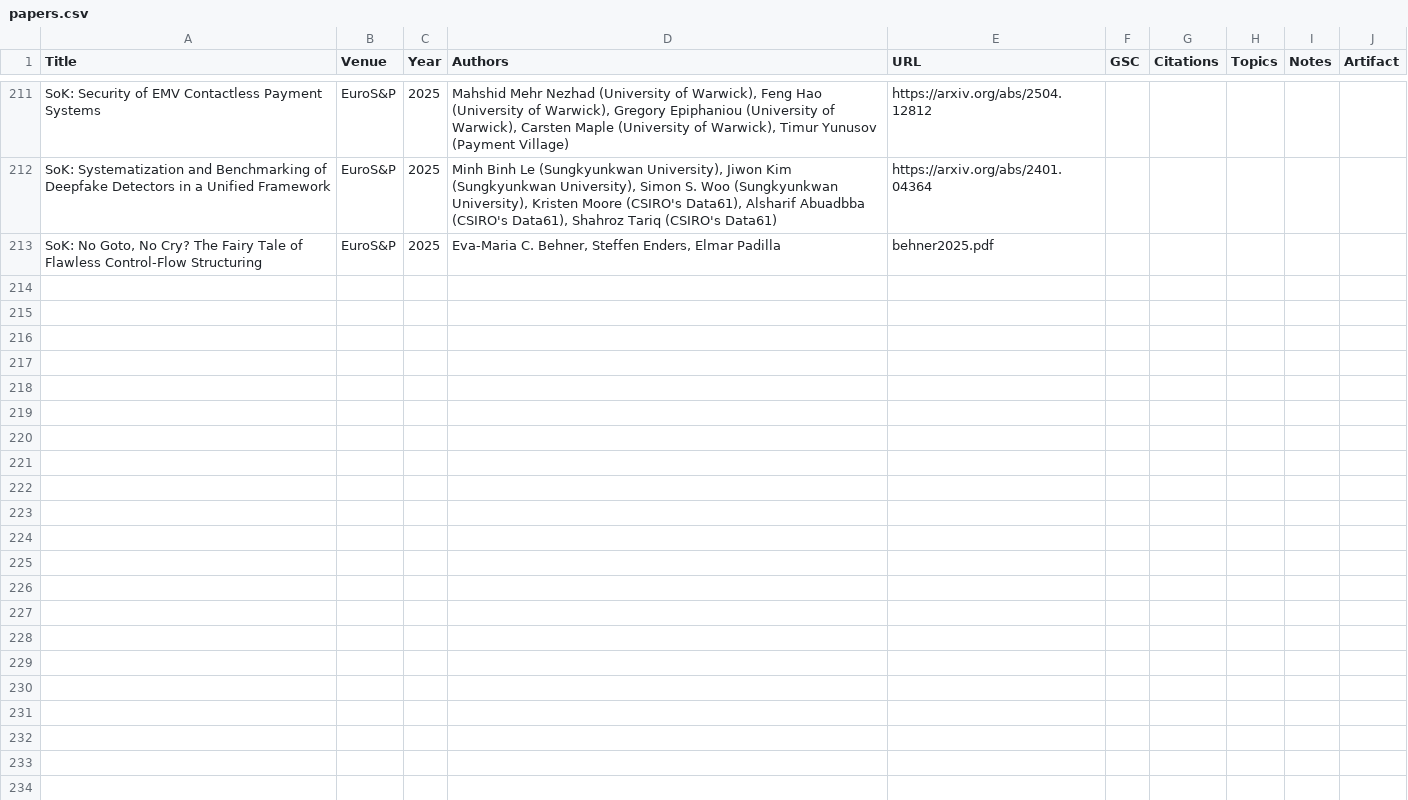
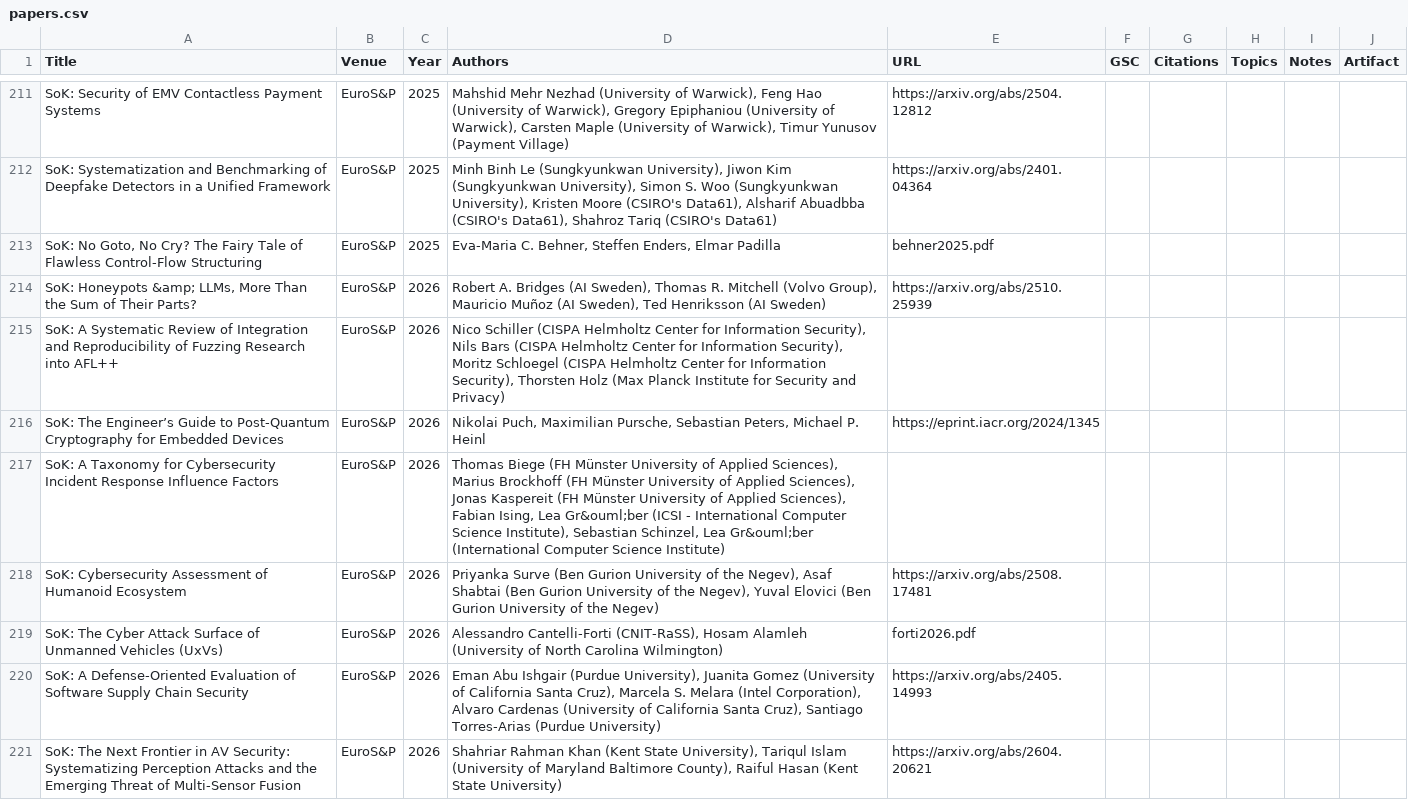
Before and after one commit to oaklandsok/oaklandsok.github.io, a CSV file: src/papers.csv, drawn as a sheet; only a part is shown, gaps mark what is left out; the diff names each change by its address in the sheet, - before the commit and + after, or states it on an @@ line.

```diff
--- a/src/papers.csv
+++ b/src/papers.csv
+row 214: SoK: Honeypots &amp; LLMs, More Than the Sum of Their Parts? | EuroS&P | 2026 | Robert A. Bridges (AI Sweden), Thomas R. Mitchell (Volvo Group), Mauricio Muñoz (AI Sweden), Ted Henriksson (AI Sweden) | https://arxiv.org/abs/2510.25939
+row 215: SoK: A Systematic Review of Integration and Reproducibility of Fuzzing Research into AFL++ | EuroS&P | 2026 | Nico Schiller (CISPA Helmholtz Center for Information Security), Nils Bars (CISPA Helmholtz Center for Information Security), Moritz Schloegel (CISPA Helmholtz Center for Information Security), Thorsten Holz (Max Planck Institute for Security and Privacy)
+row 216: SoK: The Engineer’s Guide to Post-Quantum Cryptography for Embedded Devices | EuroS&P | 2026 | Nikolai Puch, Maximilian Pursche, Sebastian Peters, Michael P. Heinl | https://eprint.iacr.org/2024/1345
+row 217: SoK: A Taxonomy for Cybersecurity Incident Response Influence Factors | EuroS&P | 2026 | Thomas Biege (FH Münster University of Applied Sciences), Marius Brockhoff (FH Münster University of Applied Sciences), Jonas Kaspereit (FH Münster University of Applied Sciences), Fabian Ising, Lea Gr&ouml;ber (ICSI - International Computer Science Institute), Sebastian Schinzel, Lea Gr&ouml;ber (International Computer Science Institute)
+row 218: SoK: Cybersecurity Assessment of Humanoid Ecosystem | EuroS&P | 2026 | Priyanka Surve (Ben Gurion University of the Negev), Asaf Shabtai (Ben Gurion University of the Negev), Yuval Elovici (Ben Gurion University of the Negev) | https://arxiv.org/abs/2508.17481
+row 219: SoK: The Cyber Attack Surface of Unmanned Vehicles (UxVs) | EuroS&P | 2026 | Alessandro Cantelli-Forti (CNIT-RaSS), Hosam Alamleh (University of North Carolina Wilmington) | forti2026.pdf
+row 220: SoK: A Defense-Oriented Evaluation of Software Supply Chain Security | EuroS&P | 2026 | Eman Abu Ishgair (Purdue University), Juanita Gomez (University of California Santa Cruz), Marcela S. Melara (Intel Corporation), Alvaro Cardenas (University of California Santa Cruz), Santiago Torres-Arias (Purdue University) | https://arxiv.org/abs/2405.14993
+row 221: SoK: The Next Frontier in AV Security: Systematizing Perception Attacks and the Emerging Threat of Multi-Sensor Fusion | EuroS&P | 2026 | Shahriar Rahman Khan (Kent State University), Tariqul Islam (University of Maryland Baltimore County), Raiful Hasan (Kent State University) | https://arxiv.org/abs/2604.20621
```
Also changed, not shown: 17 other files.
